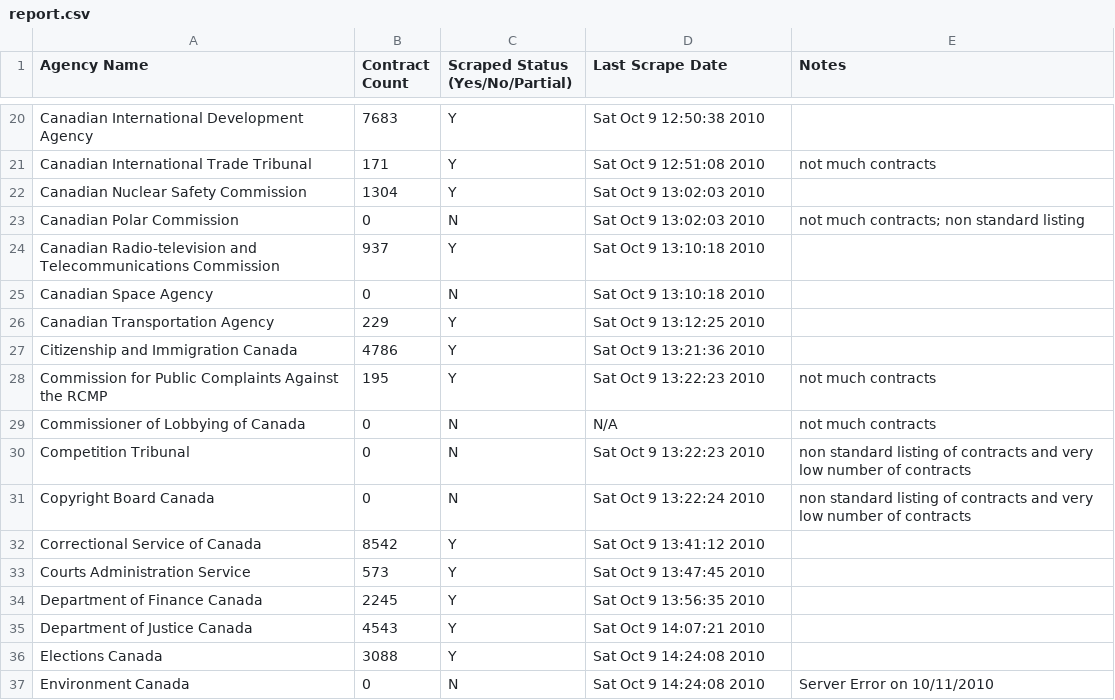
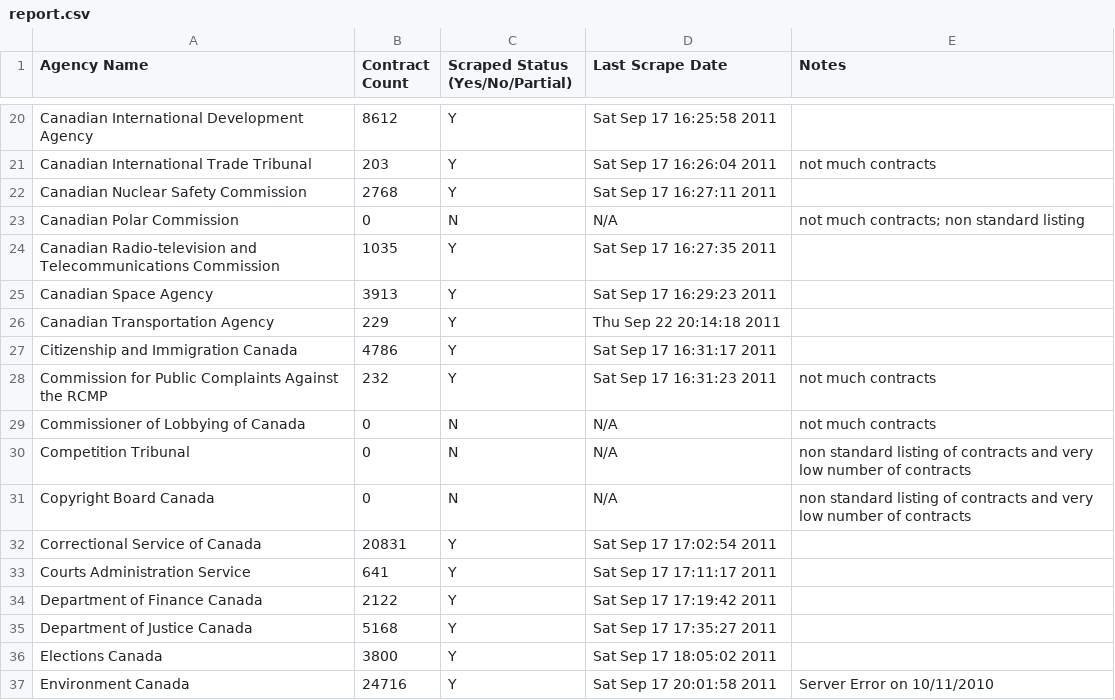
Before and after one commit to nurey/disclosed, a CSV file: scraper/report.csv, drawn as a sheet; only a part is shown, gaps mark what is left out; the diff covers the shown part only.

Commit message:
updated report of scraped agencies vs. unscraped agencies

```diff
--- a/scraper/report.csv
+++ b/scraper/report.csv
@@ -20,18 +20,18 @@
-"Canadian International Development Agency",7683,Y,"Sat Oct  9 12:50:38 2010",
-"Canadian International Trade Tribunal",171,Y,"Sat Oct  9 12:51:08 2010","not much contracts"
-"Canadian Nuclear Safety Commission",1304,Y,"Sat Oct  9 13:02:03 2010",
-"Canadian Polar Commission",0,N,"Sat Oct  9 13:02:03 2010","not much contracts; non standard listing"
-"Canadian Radio-television and Telecommunications Commission",937,Y,"Sat Oct  9 13:10:18 2010",
-"Canadian Space Agency",0,N,"Sat Oct  9 13:10:18 2010",
-"Canadian Transportation Agency",229,Y,"Sat Oct  9 13:12:25 2010",
-"Citizenship and Immigration Canada",4786,Y,"Sat Oct  9 13:21:36 2010",
-"Commission for Public Complaints Against the RCMP",195,Y,"Sat Oct  9 13:22:23 2010","not much contracts"
+"Canadian International Development Agency",8612,Y,"Sat Sep 17 16:25:58 2011",
+"Canadian International Trade Tribunal",203,Y,"Sat Sep 17 16:26:04 2011","not much contracts"
+"Canadian Nuclear Safety Commission",2768,Y,"Sat Sep 17 16:27:11 2011",
+"Canadian Polar Commission",0,N,N/A,"not much contracts; non standard listing"
+"Canadian Radio-television and Telecommunications Commission",1035,Y,"Sat Sep 17 16:27:35 2011",
+"Canadian Space Agency",3913,Y,"Sat Sep 17 16:29:23 2011",
+"Canadian Transportation Agency",229,Y,"Thu Sep 22 20:14:18 2011",
+"Citizenship and Immigration Canada",4786,Y,"Sat Sep 17 16:31:17 2011",
+"Commission for Public Complaints Against the RCMP",232,Y,"Sat Sep 17 16:31:23 2011","not much contracts"
 "Commissioner of Lobbying of Canada",0,N,N/A,"not much contracts"
-"Competition Tribunal",0,N,"Sat Oct  9 13:22:23 2010","non standard listing of contracts and very low number of contracts"
-"Copyright Board Canada",0,N,"Sat Oct  9 13:22:24 2010","non standard listing of contracts and very low number of contracts"
-"Correctional Service of Canada",8542,Y,"Sat Oct  9 13:41:12 2010",
-"Courts Administration Service",573,Y,"Sat Oct  9 13:47:45 2010",
-"Department of Finance Canada",2245,Y,"Sat Oct  9 13:56:35 2010",
-"Department of Justice Canada",4543,Y,"Sat Oct  9 14:07:21 2010",
-"Elections Canada",3088,Y,"Sat Oct  9 14:24:08 2010",
-"Environment Canada",0,N,"Sat Oct  9 14:24:08 2010","Server Error on 10/11/2010"
+"Competition Tribunal",0,N,N/A,"non standard listing of contracts and very low number of contracts"
+"Copyright Board Canada",0,N,N/A,"non standard listing of contracts and very low number of contracts"
+"Correctional Service of Canada",20831,Y,"Sat Sep 17 17:02:54 2011",
+"Courts Administration Service",641,Y,"Sat Sep 17 17:11:17 2011",
+"Department of Finance Canada",2122,Y,"Sat Sep 17 17:19:42 2011",
+"Department of Justice Canada",5168,Y,"Sat Sep 17 17:35:27 2011",
+"Elections Canada",3800,Y,"Sat Sep 17 18:05:02 2011",
+"Environment Canada",24716,Y,"Sat Sep 17 20:01:58 2011","Server Error on 10/11/2010"
```
Also changed, not shown: 133 edited cells elsewhere in this file.
